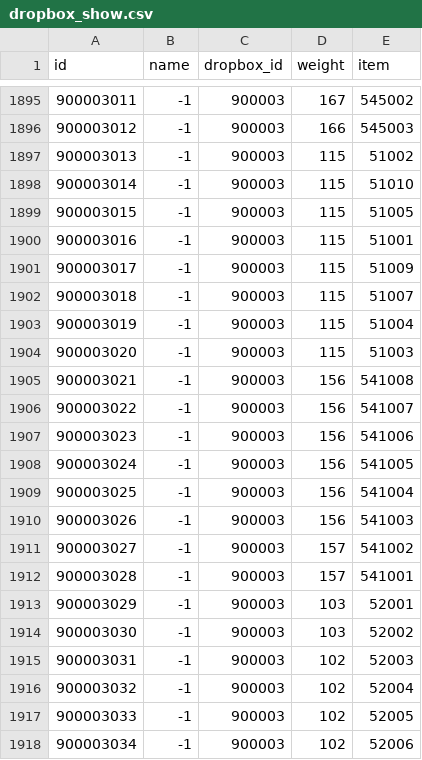
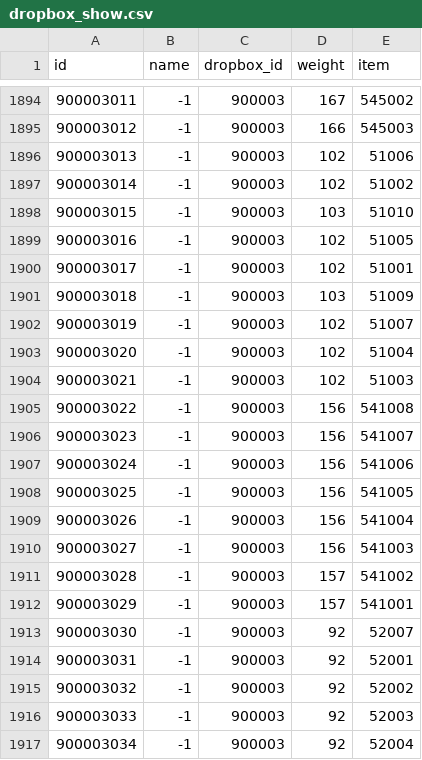
Before and after one commit to afknst/gxb2_tables, a CSV file: tables/dropbox_show.csv, drawn as a sheet; only a part is shown, gaps mark what is left out; the diff covers the shown part only.

```diff
--- a/tables/dropbox_show.csv
+++ b/tables/dropbox_show.csv
@@ -1896,23 +1895,23 @@ id,name,dropbox_id,weight,item
 900003012,-1,900003,166,545003
-900003013,-1,900003,115,51002
-900003014,-1,900003,115,51010
-900003015,-1,900003,115,51005
-900003016,-1,900003,115,51001
-900003017,-1,900003,115,51009
-900003018,-1,900003,115,51007
-900003019,-1,900003,115,51004
-900003020,-1,900003,115,51003
-900003021,-1,900003,156,541008
-900003022,-1,900003,156,541007
-900003023,-1,900003,156,541006
-900003024,-1,900003,156,541005
-900003025,-1,900003,156,541004
-900003026,-1,900003,156,541003
-900003027,-1,900003,157,541002
-900003028,-1,900003,157,541001
-900003029,-1,900003,103,52001
-900003030,-1,900003,103,52002
-900003031,-1,900003,102,52003
-900003032,-1,900003,102,52004
-900003033,-1,900003,102,52005
-900003034,-1,900003,102,52006
+900003013,-1,900003,102,51006
+900003014,-1,900003,102,51002
+900003015,-1,900003,103,51010
+900003016,-1,900003,102,51005
+900003017,-1,900003,102,51001
+900003018,-1,900003,103,51009
+900003019,-1,900003,102,51007
+900003020,-1,900003,102,51004
+900003021,-1,900003,102,51003
+900003022,-1,900003,156,541008
+900003023,-1,900003,156,541007
+900003024,-1,900003,156,541006
+900003025,-1,900003,156,541005
+900003026,-1,900003,156,541004
+900003027,-1,900003,156,541003
+900003028,-1,900003,157,541002
+900003029,-1,900003,157,541001
+900003030,-1,900003,92,52007
+900003031,-1,900003,92,52001
+900003032,-1,900003,92,52002
+900003033,-1,900003,92,52003
+900003034,-1,900003,92,52004
```
Also changed, not shown: 5 added rows, 1 removed row and 111 edited cells elsewhere in this file, combined_tables/dropbox.csv, tables/dropbox2.csv, 11 other files.
